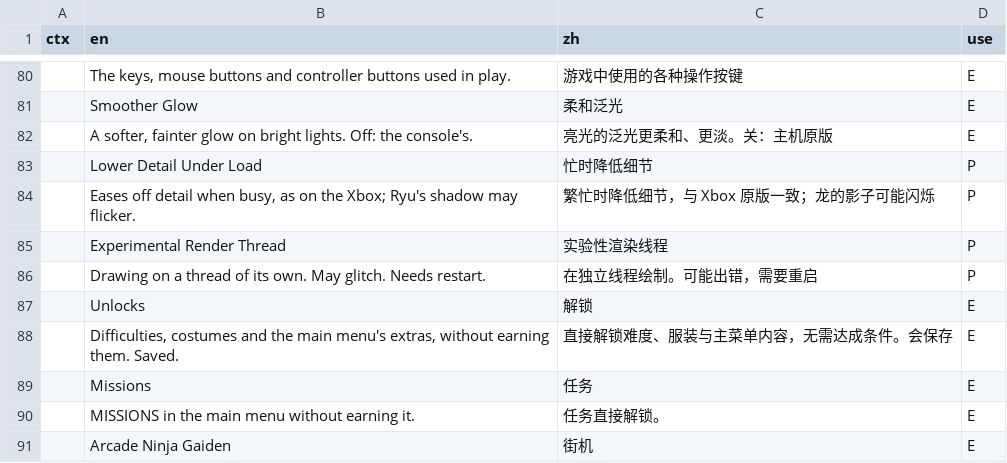
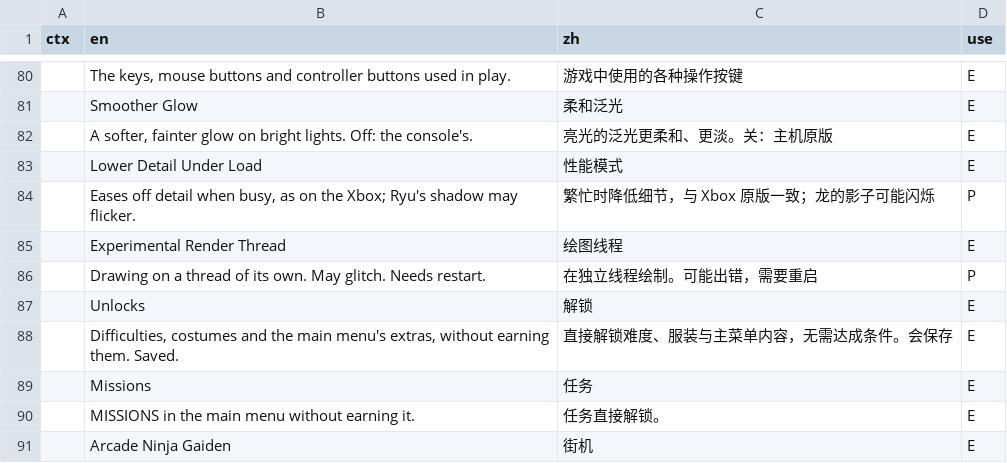
Before and after one commit to 081944/ngbrecomp-hurricane-zh-x2.1, a TSV file: tools/hurricane/zh_text.tsv, drawn as a sheet; only a part is shown, gaps mark what is left out.

Commit message:
zh: short Chinese labels for the two new Graphics rows
Lower Detail Under Load -> 性能模式, Experimental Render Thread -> 绘图线程;
both use characters already in the game's page so the PC settings rows fit.

```diff
--- a/tools/hurricane/zh_text.tsv
+++ b/tools/hurricane/zh_text.tsv
@@ -82,5 +82,5 @@ ctx	en	zh	use
 	A softer, fainter glow on bright lights. Off: the console's.	亮光的泛光更柔和、更淡。关：主机原版	E
-	Lower Detail Under Load	忙时降低细节	P
+	Lower Detail Under Load	性能模式	E
 	Eases off detail when busy, as on the Xbox; Ryu's shadow may flicker.	繁忙时降低细节，与 Xbox 原版一致；龙的影子可能闪烁	P
-	Experimental Render Thread	实验性渲染线程	P
+	Experimental Render Thread	绘图线程	E
 	Drawing on a thread of its own. May glitch. Needs restart.	在独立线程绘制。可能出错，需要重启	P
```
Also changed, not shown: 2 other files.
